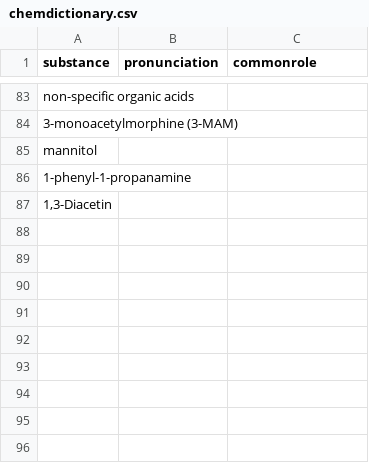
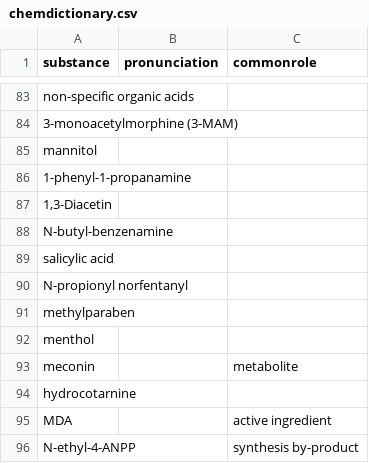
Before and after one commit to opioiddatalab/drugchecking, a CSV file: chemdictionary/chemdictionary.csv, drawn as a sheet; only a part is shown, gaps mark what is left out; the diff names each change by its address in the sheet, - before the commit and + after, or states it on an @@ line.

```diff
--- a/chemdictionary/chemdictionary.csv
+++ b/chemdictionary/chemdictionary.csv
+row 88: N-butyl-benzenamine
+row 89: salicylic acid
+row 90: N-propionyl norfentanyl
+row 91: methylparaben
+row 92: menthol
+row 93: meconin |  | metabolite
+row 94: hydrocotarnine
+row 95: MDA |  | active ingredient
+row 96: N-ethyl-4-ANPP |  | synthesis by-product
```
Also changed, not shown: status/pending.csv, 2 other files.
